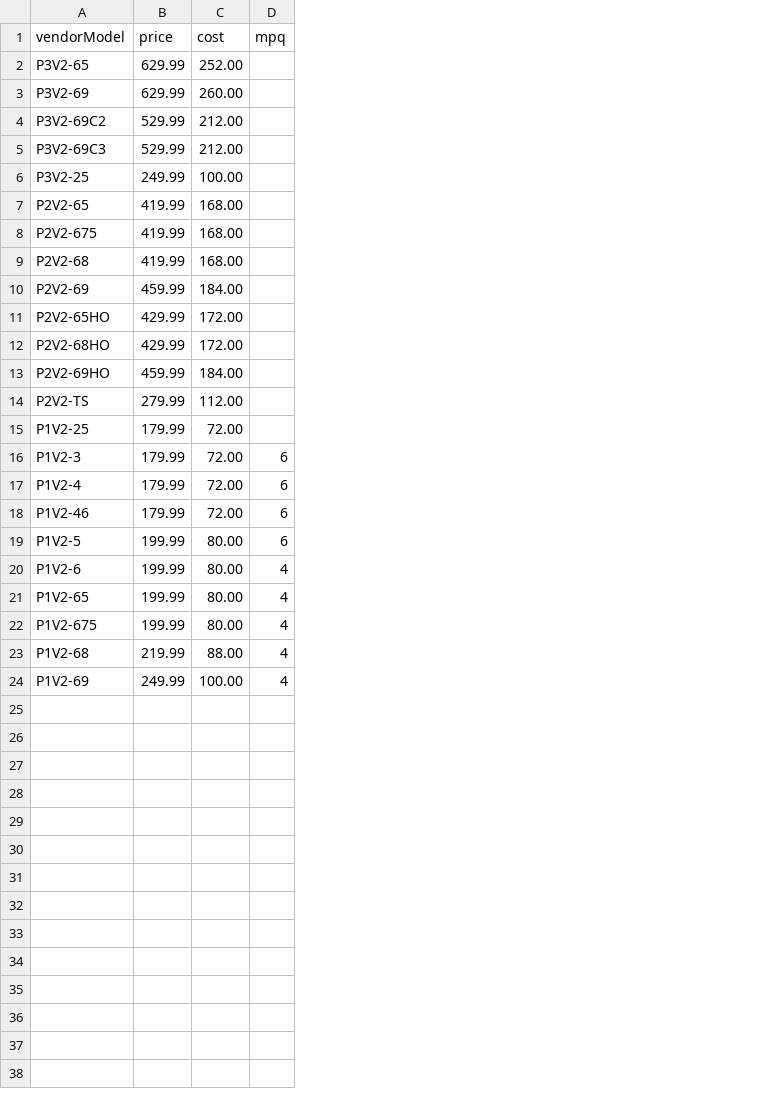
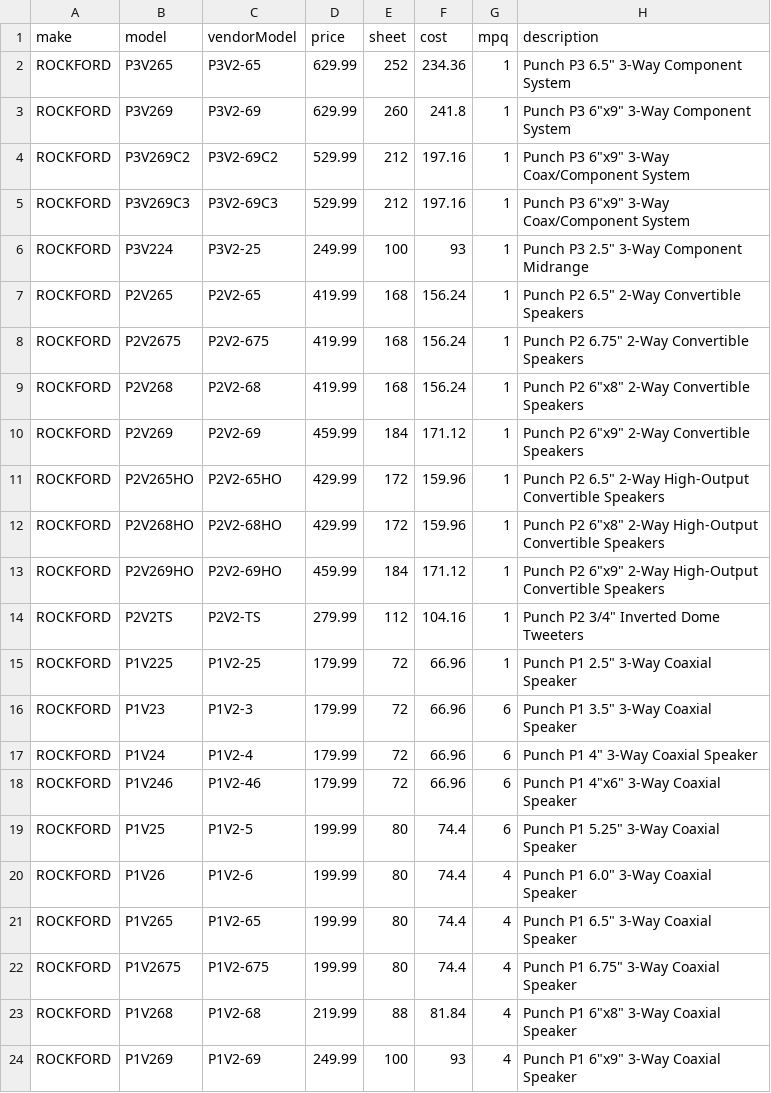
Before and after one commit to CASA-Technologies/data, a CSV file: CarTunes/rockford.csv, drawn as a sheet; addresses are those after the commit; the diff names each change by its address in the sheet, - before the commit and + after, or states it on an @@ line.

Commit message:
rockford new speakers

```diff
--- a/CarTunes/rockford.csv
+++ b/CarTunes/rockford.csv
+column A (make), rows 2-24: all ROCKFORD
+column B (model), rows 2-24: P3V265 | P3V269 | P3V269C2 | P3V269C3 | P3V224 | P2V265 | P2V2675 | P2V268 | P2V269 | P2V265HO | P2V268HO | P2V269HO | P2V2TS | P1V225 | P1V23 | P1V24 | P1V246 | P1V25 | P1V26 | P1V265 | P1V2675 | P1V268 | P1V269
+column E (sheet), rows 2-24: 252 | 260 | 212 | 212 | 100 | 168 | 168 | 168 | 184 | 172 | 172 | 184 | 112 | 72 | 72 | 72 | 72 | 80 | 80 | 80 | 80 | 88 | 100
+column H (description), rows 2-24: Punch P3 6.5" 3-Way Component System | Punch P3 6"x9" 3-Way Component System | Punch P3 6"x9" 3-Way Coax/Component System | Punch P3 6"x9" 3-Way Coax/Component System | Punch P3 2.5" 3-Way Component Midrange | Punch P2 6.5" 2-Way Convertible Speakers | Punch P2 6.75" 2-Way Convertible Speakers | Punch P2 6"x8" 2-Way Convertible Speakers | Punch P2 6"x9" 2-Way Convertible Speakers | Punch P2 6.5" 2-Way High-Output Convertible Speakers | Punch P2 6"x8" 2-Way High-Output Convertible Speakers | Punch P2 6"x9" 2-Way High-Output Convertible Speakers | Punch P2 3/4" Inverted Dome Tweeters | Punch P1 2.5" 3-Way Coaxial Speaker | Punch P1 3.5" 3-Way Coaxial Speaker | Punch P1 4" 3-Way Coaxial Speaker | Punch P1 4"x6" 3-Way Coaxial Speaker | Punch P1 5.25" 3-Way Coaxial Speaker | Punch P1 6.0" 3-Way Coaxial Speaker | Punch P1 6.5" 3-Way Coaxial Speaker | Punch P1 6.75" 3-Way Coaxial Speaker | Punch P1 6"x8" 3-Way Coaxial Speaker | Punch P1 6"x9" 3-Way Coaxial Speaker
-F2 (cost): 252.00
+F2 (cost): 234.36
-G2:G15 (mpq): (empty)
+G2:G15 (mpq): 1
-F3 (cost): 260.00
+F3 (cost): 241.8
-F4:F5 (cost): 212.00
+F4:F5 (cost): 197.16
-F6 (cost): 100.00
+F6 (cost): 93
-F7:F9 (cost): 168.00
+F7:F9 (cost): 156.24
-F10 (cost): 184.00
+F10 (cost): 171.12
-F11:F12 (cost): 172.00
+F11:F12 (cost): 159.96
-F13 (cost): 184.00
+F13 (cost): 171.12
-F14 (cost): 112.00
+F14 (cost): 104.16
-F15:F18 (cost): 72.00
+F15:F18 (cost): 66.96
-F19:F22 (cost): 80.00
+F19:F22 (cost): 74.4
-F23 (cost): 88.00
+F23 (cost): 81.84
-F24 (cost): 100.00
+F24 (cost): 93
```
